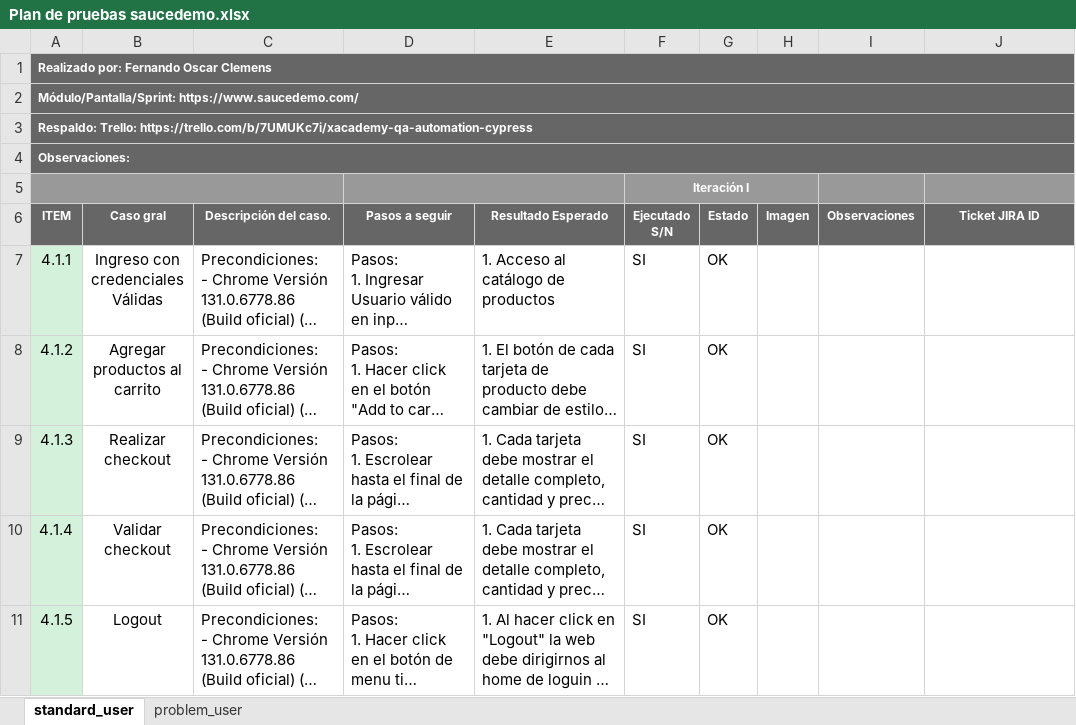
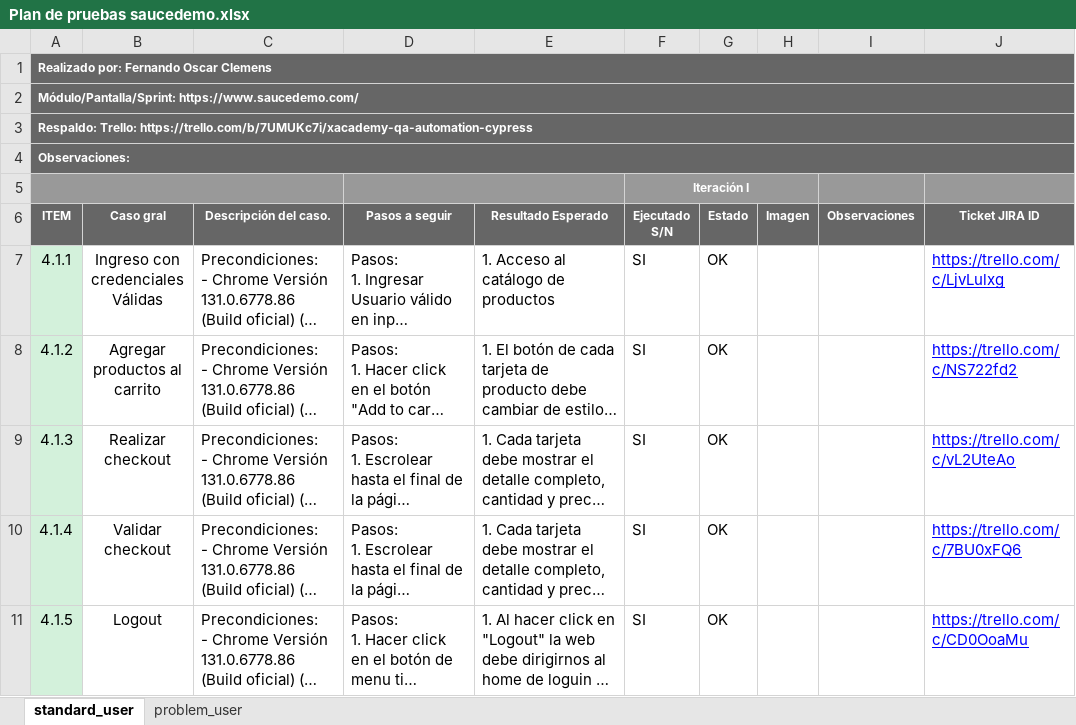
Before and after one commit to Ferclemens/XAcademy-QA-Automation---Cypress, an Excel workbook: Plan de pruebas saucedemo.xlsx, sheet standard_user, drawn as a sheet; long unchanged cells end in …; values as stored, in another font and other column widths than the file's, no borders; the diff names each change by its address in the sheet, - before the commit and + after, or states it on an @@ line.

Commit message:
problem-user tests de ingreso, carga de productos y checkout creados

```diff
--- a/Plan de pruebas saucedemo.xlsx (sheet standard_user)
+++ b/Plan de pruebas saucedemo.xlsx (sheet standard_user)
-J7 (Ticket JIRA ID): (empty)
+J7 (Ticket JIRA ID): https://trello.com/c/LjvLulxg
-J8 (Ticket JIRA ID): (empty)
+J8 (Ticket JIRA ID): https://trello.com/c/NS722fd2
-J9 (Ticket JIRA ID): (empty)
+J9 (Ticket JIRA ID): https://trello.com/c/vL2UteAo
-J10 (Ticket JIRA ID): (empty)
+J10 (Ticket JIRA ID): https://trello.com/c/7BU0xFQ6
-J11 (Ticket JIRA ID): (empty)
+J11 (Ticket JIRA ID): https://trello.com/c/CD0OoaMu
```
Also changed, not shown: sheet problem_user, charts or pictures, 28 other files.
